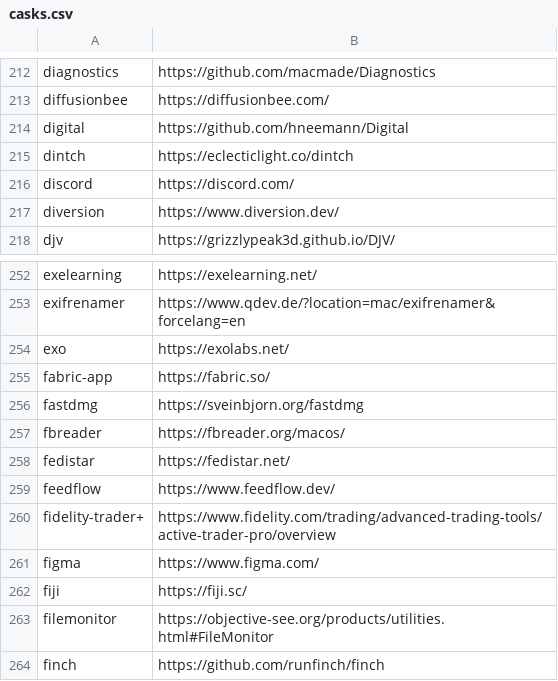
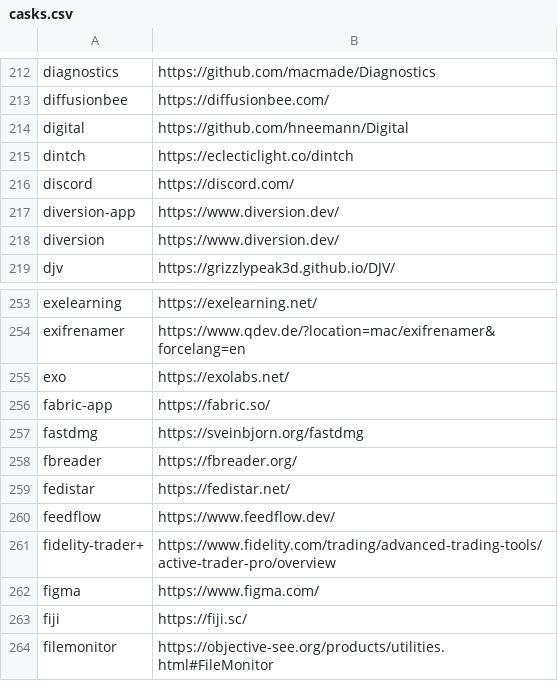
Before and after one commit to tinhkyaw/tinhkyaw, a CSV file: lists/casks.csv, drawn as a sheet; only a part is shown, gaps mark what is left out; the shorter side is filled out with more unchanged rows; addresses are those after the commit; the diff names each change by its address in the sheet, - before the commit and + after, or states it on an @@ line.

```diff
--- a/lists/casks.csv
+++ b/lists/casks.csv
+row 217: diversion-app | https://www.diversion.dev/
-B258: https://fbreader.org/macos/
+B258: https://fbreader.org/
```
Also changed, not shown: 1 other file.
